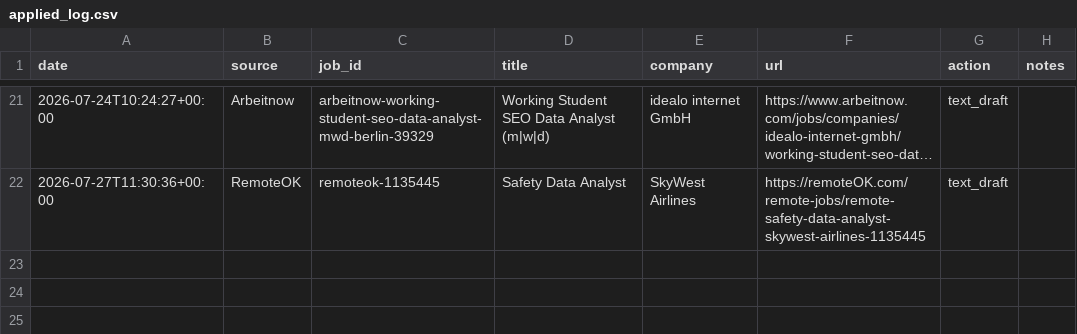
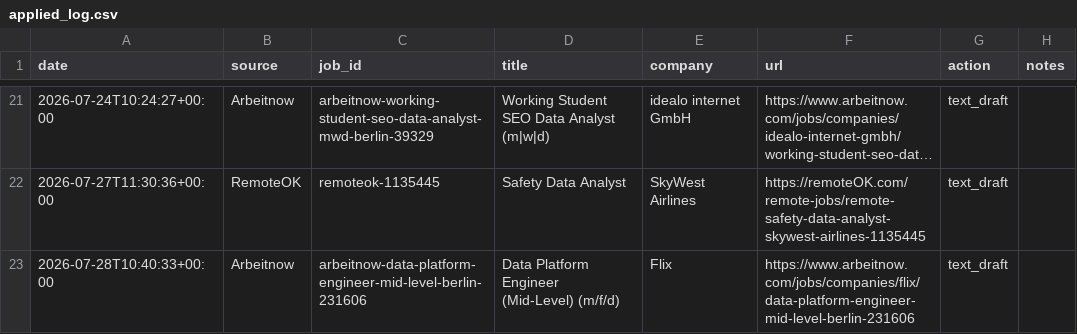
Before and after one commit to Thebright10/job-apply-assistant, a CSV file: applied_log.csv, drawn as a sheet; only a part is shown, gaps mark what is left out; long unchanged cells end in …; the diff names each change by its address in the sheet, - before the commit and + after, or states it on an @@ line.

```diff
--- a/applied_log.csv
+++ b/applied_log.csv
+row 23: 2026-07-28T10:40:33+00:00 | Arbeitnow | arbeitnow-data-platform-engineer-mid-level-berlin-231606 | Data Platform Engineer (Mid-Level) (m/f/d) | Flix | https://www.arbeitnow.com/jobs/companies/flix/data-platform-engineer-mid-level-berlin-231606 | text_draft
```
Also changed, not shown: 1 other file.
